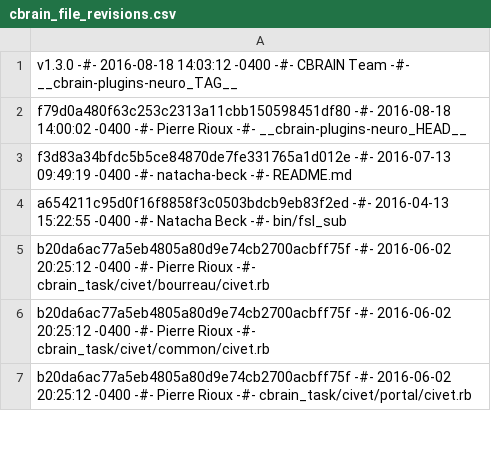
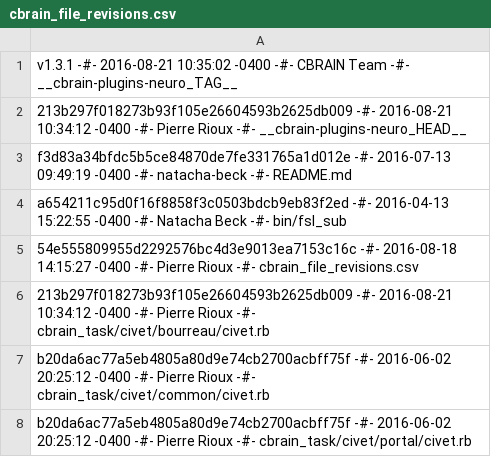
Before and after one commit to aces/cbrain-plugins-neuro, a CSV file: cbrain_file_revisions.csv, drawn as a sheet; only a part is shown.

Commit message:
Added flatfile of revisions for v1.3.1

```diff
--- a/cbrain_file_revisions.csv
+++ b/cbrain_file_revisions.csv
@@ -1,6 +1,7 @@
-v1.3.0 -#- 2016-08-18 14:03:12 -0400 -#- CBRAIN Team -#- __cbrain-plugins-neuro_TAG__
-f79d0a480f63c253c2313a11cbb150598451df80 -#- 2016-08-18 14:00:02 -0400 -#- Pierre Rioux -#- __cbrain-plugins-neuro_HEAD__
+v1.3.1 -#- 2016-08-21 10:35:02 -0400 -#- CBRAIN Team -#- __cbrain-plugins-neuro_TAG__
+213b297f018273b93f105e26604593b2625db009 -#- 2016-08-21 10:34:12 -0400 -#- Pierre Rioux -#- __cbrain-plugins-neuro_HEAD__
 f3d83a34bfdc5b5ce84870de7fe331765a1d012e -#- 2016-07-13 09:49:19 -0400 -#- natacha-beck -#- README.md
 a654211c95d0f16f8858f3c0503bdcb9eb83f2ed -#- 2016-04-13 15:22:55 -0400 -#- Natacha Beck -#- bin/fsl_sub
-b20da6ac77a5eb4805a80d9e74cb2700acbff75f -#- 2016-06-02 20:25:12 -0400 -#- Pierre Rioux -#- cbrain_task/civet/bourreau/civet.rb
+54e555809955d2292576bc4d3e9013ea7153c16c -#- 2016-08-18 14:15:27 -0400 -#- Pierre Rioux -#- cbrain_file_revisions.csv
+213b297f018273b93f105e26604593b2625db009 -#- 2016-08-21 10:34:12 -0400 -#- Pierre Rioux -#- cbrain_task/civet/bourreau/civet.rb
 b20da6ac77a5eb4805a80d9e74cb2700acbff75f -#- 2016-06-02 20:25:12 -0400 -#- Pierre Rioux -#- cbrain_task/civet/common/civet.rb
```
